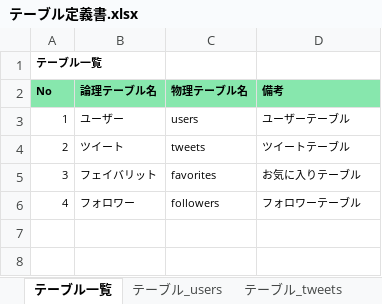
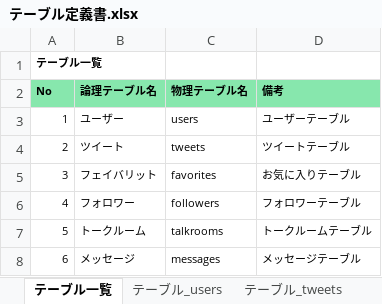
Before and after one commit to KAZ5298/Portfolio_TwitterApp, an Excel workbook: doc/03.詳細設計/テーブル定義書.xlsx, sheet テーブル一覧, drawn as a sheet; values as stored, in another font and other column widths than the file's, no borders; the diff names each change by its address in the sheet, - before the commit and + after, or states it on an @@ line.

```diff
--- a/doc/03.詳細設計/テーブル定義書.xlsx (sheet テーブル一覧)
+++ b/doc/03.詳細設計/テーブル定義書.xlsx (sheet テーブル一覧)
+row 7: 5 | トークルーム | talkrooms | トークルームテーブル
+row 8: 6 | メッセージ | messages | メッセージテーブル
```
Also changed, not shown: sheet テーブル_tweets, other sheet tabs, doc/03.詳細設計/URL一覧.xlsx, 1 other file.
